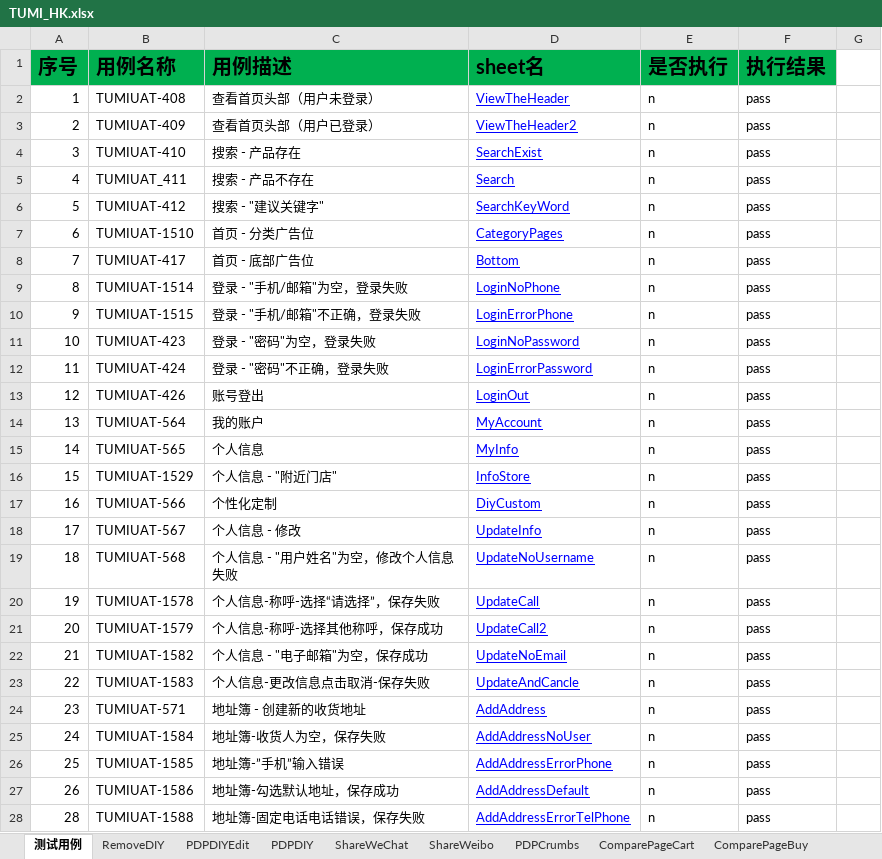
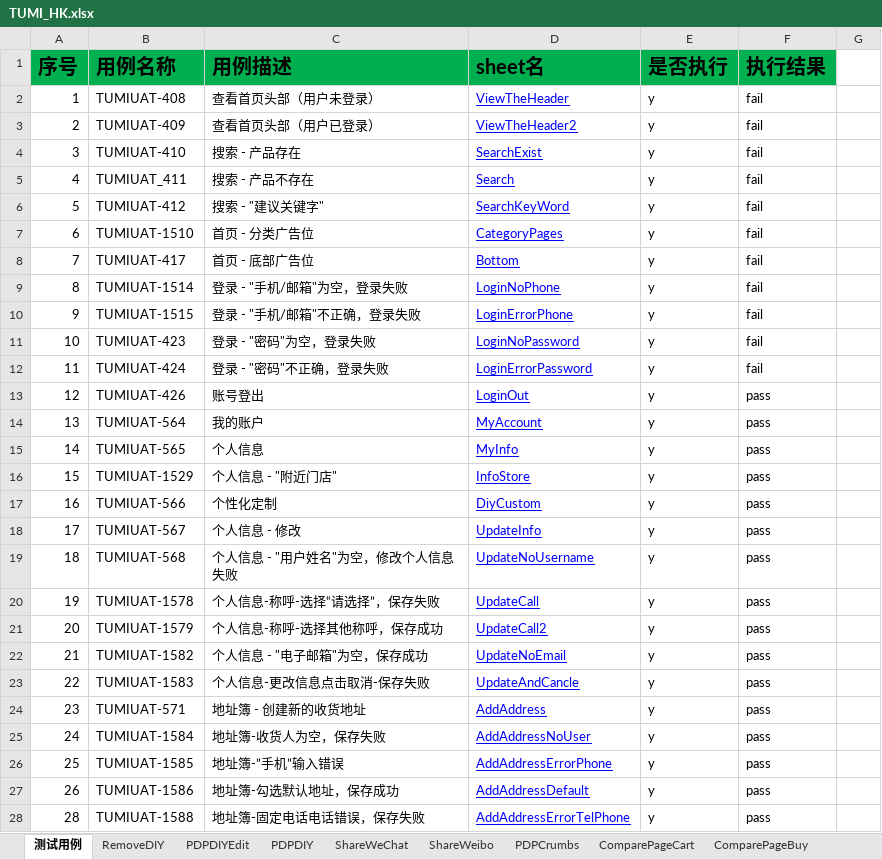
Before and after one commit to huangbeier/tumi-cn, an Excel workbook: data/TUMI_HK.xlsx, sheet 测试用例, drawn as a sheet; only a part is shown; values as stored, in another font and other column widths than the file's, no borders; the diff covers the shown part only; the diff names each change by its address in the sheet, - before the commit and + after, or states it on an @@ line.

```diff
--- a/data/TUMI_HK.xlsx (sheet 测试用例)
+++ b/data/TUMI_HK.xlsx (sheet 测试用例)
-E2:E28 (是否执行): n
+E2:E28 (是否执行): y
-F2:F12 (执行结果): pass
+F2:F12 (执行结果): fail
```
Also changed, not shown: 8 edited cells elsewhere in this sheet, sheet ScreenList, data/TUMI_CN.xlsx, 3 other files.
